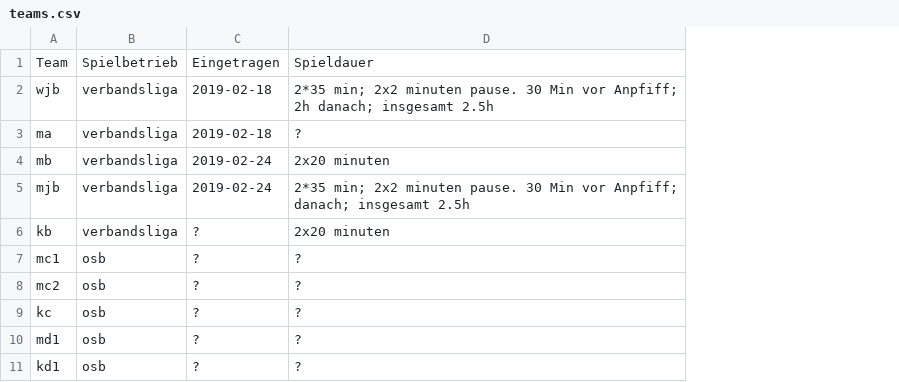
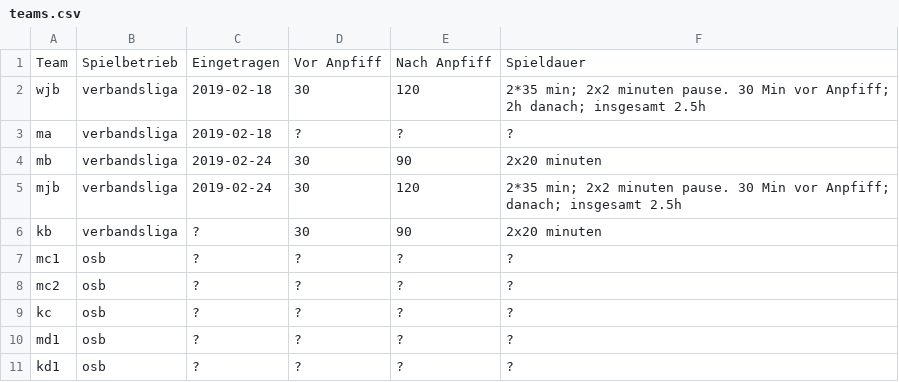
Before and after one commit to feldsaison/ka_feldsaison_2019, a CSV file: teams.csv, drawn as a sheet; the diff names each change by its address in the sheet, - before the commit and + after, or states it on an @@ line.

Commit message:
Update teams.csv

```diff
--- a/teams.csv
+++ b/teams.csv
+column D, rows 1-11: Vor Anpfiff | 30 | ? | 30 | 30 | 30 | ? | ? | ? | ? | ?
+column E, rows 1-11: Nach Anpfiff | 120 | ? | 90 | 120 | 90 | ? | ? | ? | ? | ?
```
